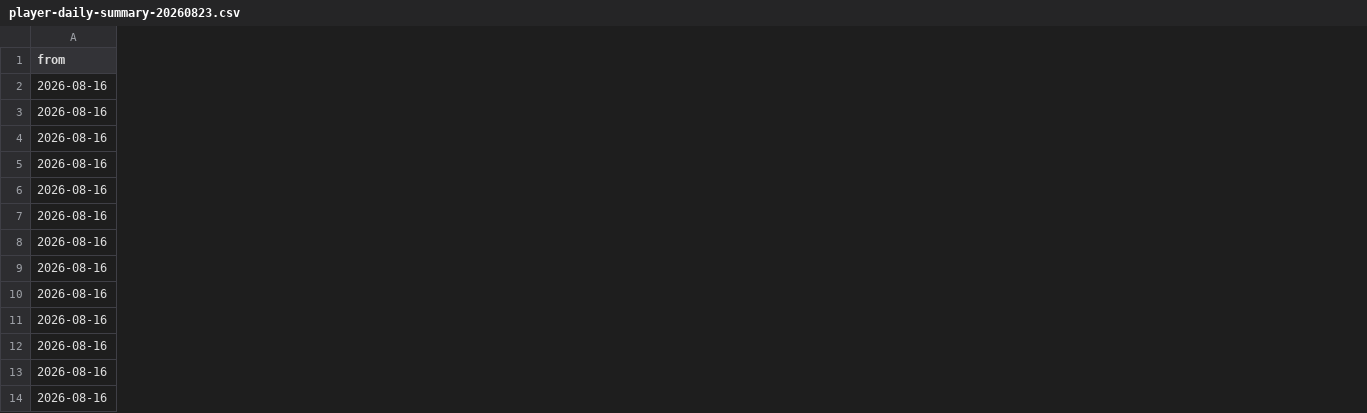
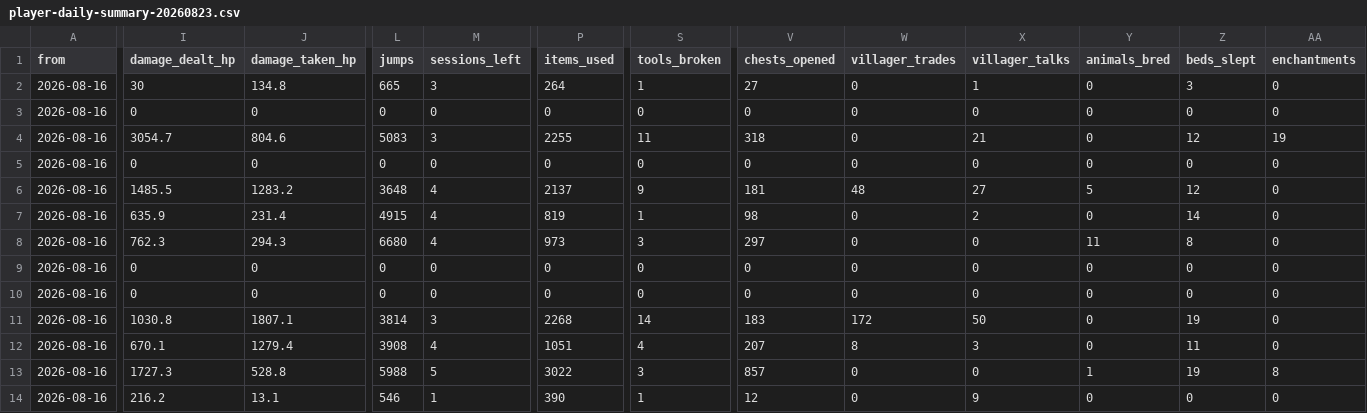
Before and after one commit to SRUSA-JP/srusa-sandbox, a CSV file: data/player-daily-summary-20260823.csv, drawn as a sheet; only a part is shown, gaps mark what is left out; the diff covers the shown part only; the diff names each change by its address in the sheet, - before the commit and + after, or states it on an @@ line.

```diff
--- a/data/player-daily-summary-20260823.csv
+++ b/data/player-daily-summary-20260823.csv
+column I (damage_dealt_hp), rows 2-14: 30 | 0 | 3054.7 | 0 | 1485.5 | 635.9 | 762.3 | 0 | 0 | 1030.8 | 670.1 | 1727.3 | 216.2
+column J (damage_taken_hp), rows 2-14: 134.8 | 0 | 804.6 | 0 | 1283.2 | 231.4 | 294.3 | 0 | 0 | 1807.1 | 1279.4 | 528.8 | 13.1
+column L (jumps), rows 2-14: 665 | 0 | 5083 | 0 | 3648 | 4915 | 6680 | 0 | 0 | 3814 | 3908 | 5988 | 546
+column M (sessions_left), rows 2-14: 3 | 0 | 3 | 0 | 4 | 4 | 4 | 0 | 0 | 3 | 4 | 5 | 1
+column P (items_used), rows 2-14: 264 | 0 | 2255 | 0 | 2137 | 819 | 973 | 0 | 0 | 2268 | 1051 | 3022 | 390
+column S (tools_broken), rows 2-14: 1 | 0 | 11 | 0 | 9 | 1 | 3 | 0 | 0 | 14 | 4 | 3 | 1
+column V (chests_opened), rows 2-14: 27 | 0 | 318 | 0 | 181 | 98 | 297 | 0 | 0 | 183 | 207 | 857 | 12
+column W (villager_trades), rows 2-14: 0 | 0 | 0 | 0 | 48 | 0 | 0 | 0 | 0 | 172 | 8 | 0 | 0
+column X (villager_talks), rows 2-14: 1 | 0 | 21 | 0 | 27 | 2 | 0 | 0 | 0 | 50 | 3 | 0 | 9
+column Y (animals_bred), rows 2-14: 0 | 0 | 0 | 0 | 5 | 0 | 11 | 0 | 0 | 0 | 0 | 1 | 0
+column Z (beds_slept), rows 2-14: 3 | 0 | 12 | 0 | 12 | 14 | 8 | 0 | 0 | 19 | 11 | 19 | 0
+column AA (enchantments), rows 2-14: 0 | 0 | 19 | 0 | 0 | 0 | 0 | 0 | 0 | 0 | 0 | 8 | 0
```
Also changed, not shown: 1 added column elsewhere in this file, 19 other files.
